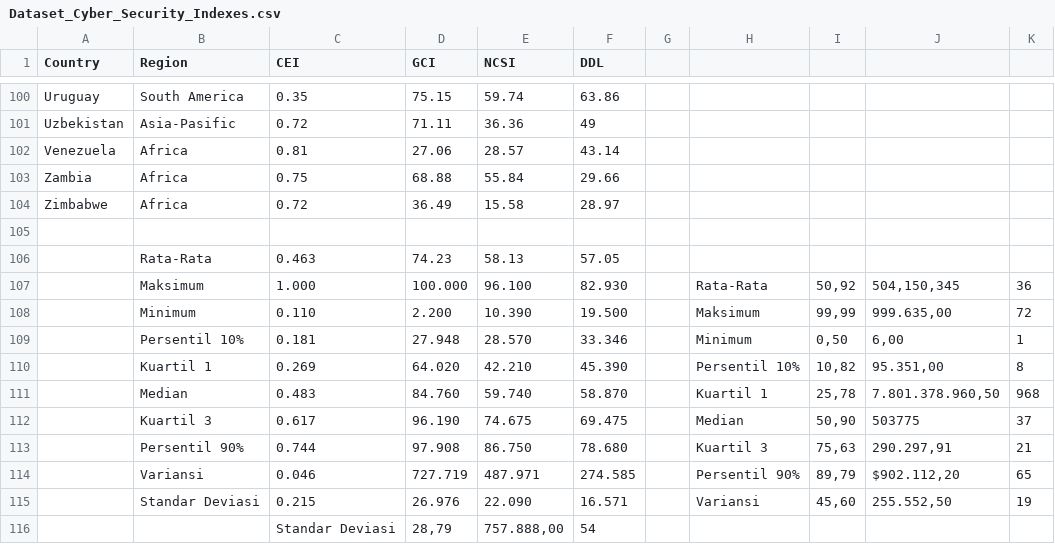
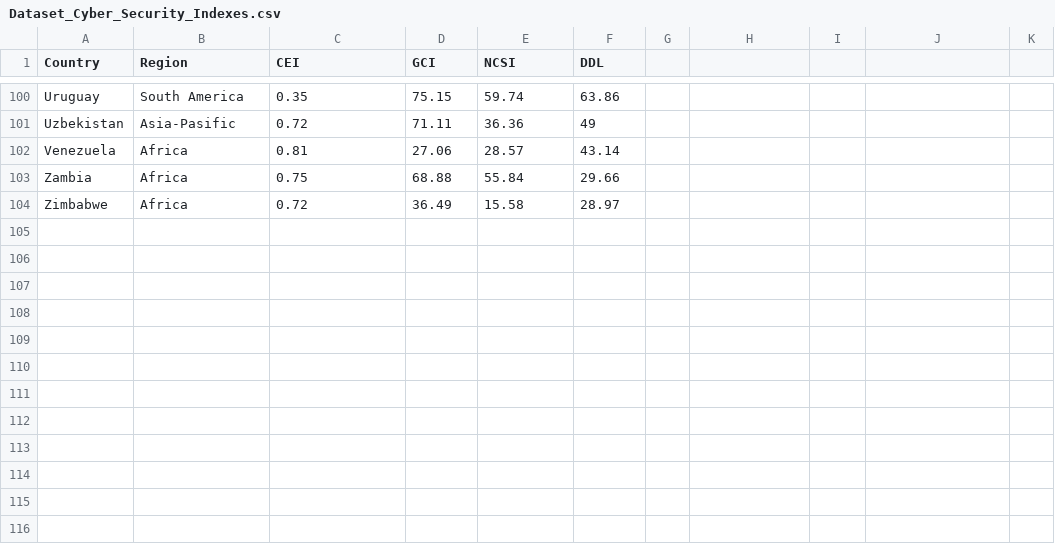
Before and after one commit to staplesmaster/WI2002-Literasi-Data-dan-Inteligensi-Artifisial-Descriptive-statistics, a CSV file: Dataset/Dataset_Cyber_Security_Indexes.csv, drawn as a sheet; only a part is shown, gaps mark what is left out.

Commit message:
fix: delete data

```diff
--- a/Dataset/Dataset_Cyber_Security_Indexes.csv
+++ b/Dataset/Dataset_Cyber_Security_Indexes.csv
@@ -104,13 +104 @@ Zambia,Africa,0.75,68.88,55.84,29.66
 Zimbabwe,Africa,0.72,36.49,15.58,28.97
-
-,Rata-Rata,0.463,74.23,58.13,57.05
-,Maksimum,1.000,100.000,96.100,82.930,,Rata-Rata,"50,92","504,150,345",36
-,Minimum,0.110,2.200,10.390,19.500,,Maksimum,"99,99","999.635,00",72
-,Persentil 10%,0.181,27.948,28.570,33.346,,Minimum,"0,50","6,00",1
-,Kuartil 1,0.269,64.020,42.210,45.390,,Persentil 10%,"10,82","95.351,00",8
-,Median,0.483,84.760,59.740,58.870,,Kuartil 1,"25,78","7.801.378.960,50",968
-,Kuartil 3,0.617,96.190,74.675,69.475,,Median,"50,90",503775,37
-,Persentil 90%,0.744,97.908,86.750,78.680,,Kuartil 3,"75,63","290.297,91",21
-,Variansi,0.046,727.719,487.971,274.585,,Persentil 90%,"89,79","$902.112,20",65
-,Standar Deviasi,0.215,26.976,22.090,16.571,,Variansi,"45,60","255.552,50",19
-,,Standar Deviasi,"28,79","757.888,00",54
```
Also changed, not shown: 2 other files.
